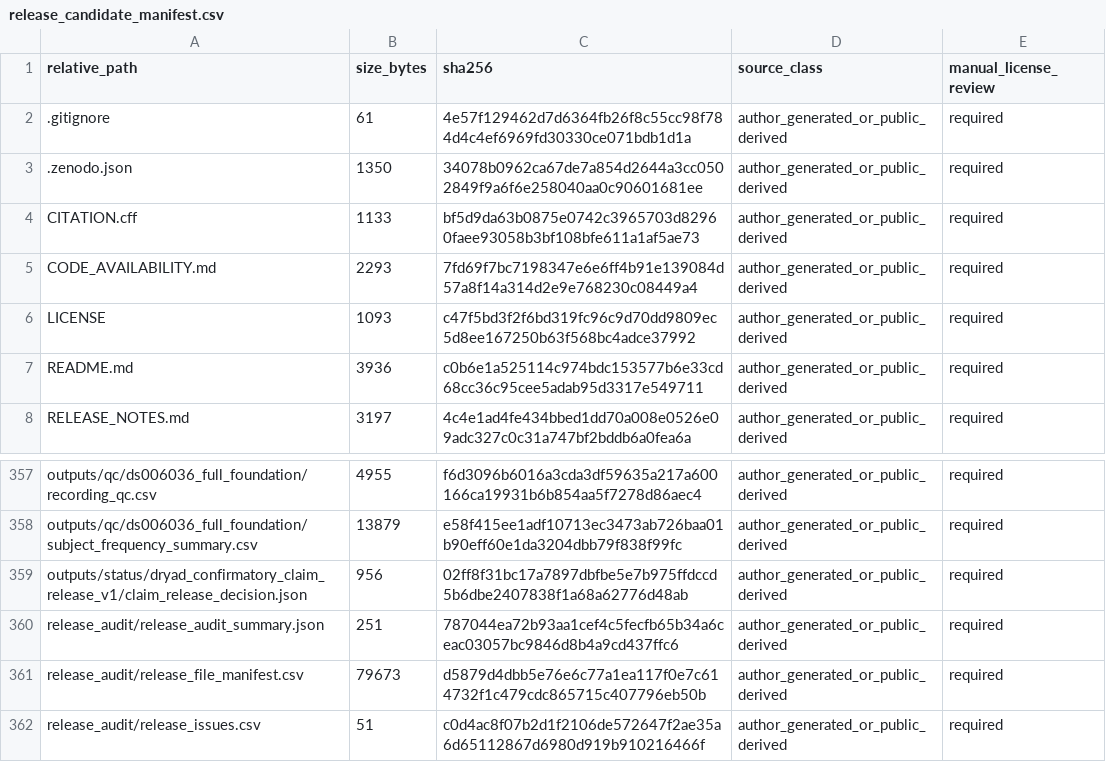
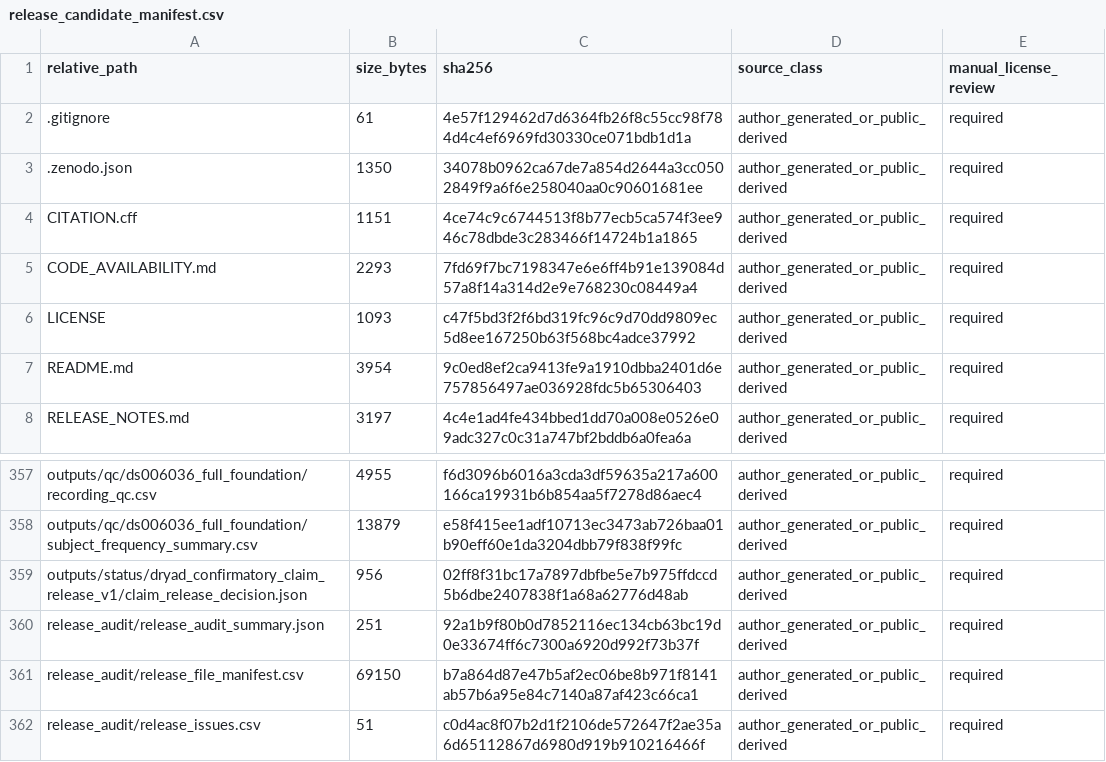
Before and after one commit to zhangzhimin1990/rhythmic-sensory-eeg-validation, a CSV file: release_candidate_manifest.csv, drawn as a sheet; only a part is shown, gaps mark what is left out.

```diff
--- a/release_candidate_manifest.csv
+++ b/release_candidate_manifest.csv
@@ -3,6 +3,6 @@ relative_path,size_bytes,sha256,source_class,manual_license_review
 .zenodo.json,1350,34078b0962ca67de7a854d2644a3cc0502849f9a6f6e258040aa0c90601681ee,author_generated_or_public_derived,required
-CITATION.cff,1133,bf5d9da63b0875e0742c3965703d82960faee93058b3bf108bfe611a1af5ae73,author_generated_or_public_derived,required
+CITATION.cff,1151,4ce74c9c6744513f8b77ecb5ca574f3ee946c78dbde3c283466f14724b1a1865,author_generated_or_public_derived,required
 CODE_AVAILABILITY.md,2293,7fd69f7bc7198347e6e6ff4b91e139084d57a8f14a314d2e9e768230c08449a4,author_generated_or_public_derived,required
 LICENSE,1093,c47f5bd3f2f6bd319fc96c9d70dd9809ec5d8ee167250b63f568bc4adce37992,author_generated_or_public_derived,required
-README.md,3936,c0b6e1a525114c974bdc153577b6e33cd68cc36c95cee5adab95d3317e549711,author_generated_or_public_derived,required
+README.md,3954,9c0ed8ef2ca9413fe9a1910dbba2401d6e757856497ae036928fdc5b65306403,author_generated_or_public_derived,required
 RELEASE_NOTES.md,3197,4c4e1ad4fe434bbed1dd70a008e0526e09adc327c0c31a747bf2bddb6a0fea6a,author_generated_or_public_derived,required
@@ -359,4 +359,4 @@ outputs/qc/ds006036_full_foundation/subject_frequency_summary.csv,13879,e58f415e
 outputs/status/dryad_confirmatory_claim_release_v1/claim_release_decision.json,956,02ff8f31bc17a7897dbfbe5e7b975ffdccd5b6dbe2407838f1a68a62776d48ab,author_generated_or_public_derived,required
-release_audit/release_audit_summary.json,251,787044ea72b93aa1cef4c5fecfb65b34a6ceac03057bc9846d8b4a9cd437ffc6,author_generated_or_public_derived,required
-release_audit/release_file_manifest.csv,79673,d5879d4dbb5e76e6c77a1ea117f0e7c614732f1c479cdc865715c407796eb50b,author_generated_or_public_derived,required
+release_audit/release_audit_summary.json,251,92a1b9f80b0d7852116ec134cb63bc19d0e33674ff6c7300a6920d992f73b37f,author_generated_or_public_derived,required
+release_audit/release_file_manifest.csv,69150,b7a864d87e47b5af2ec06be8b971f8141ab57b6a95e84c7140a87af423c66ca1,author_generated_or_public_derived,required
 release_audit/release_issues.csv,51,c0d4ac8f07b2d1f2106de572647f2ae35a6d65112867d6980d919b910216466f,author_generated_or_public_derived,required
```
Also changed, not shown: release_audit/release_file_manifest.csv, 2 other files.
